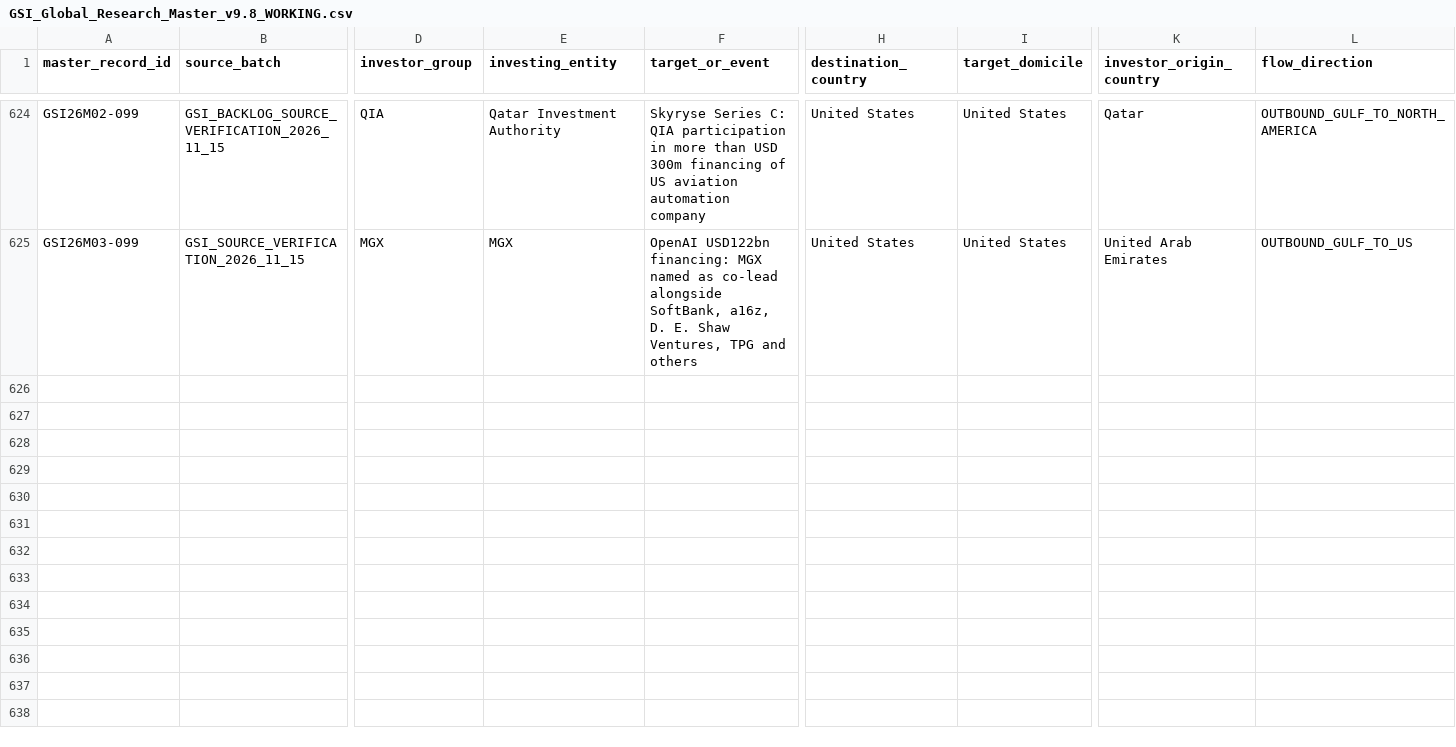
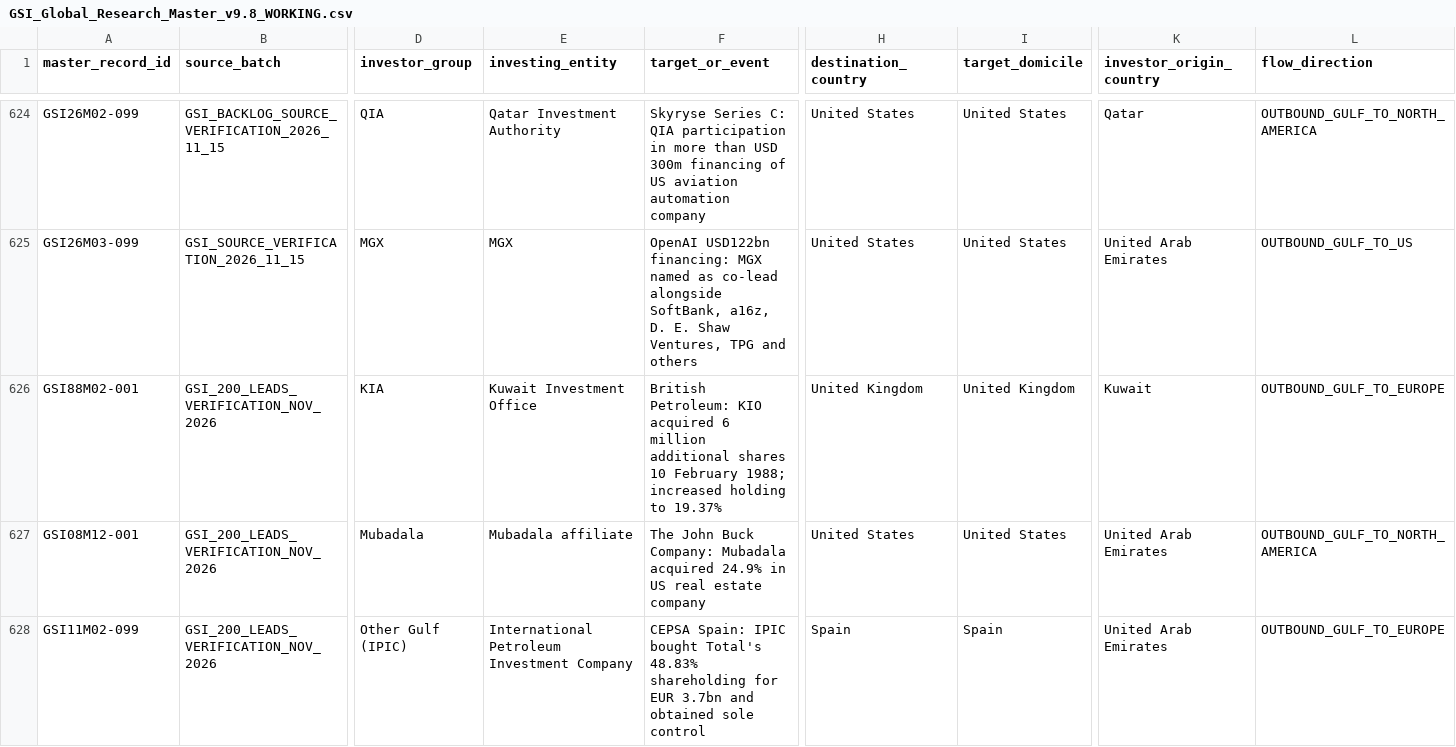
Before and after one commit to unikmo/GSI, a CSV file: database/GSI_Global_Research_Master_v9.8_WORKING.csv, drawn as a sheet; only a part is shown, gaps mark what is left out; rows hold the shown columns only; the diff names each change by its address in the sheet, - before the commit and + after, or states it on an @@ line.

Commit message:
Verify 1988 BP, 2008 John Buck and 2011 Cepsa source transactions in master

```diff
--- a/database/GSI_Global_Research_Master_v9.8_WORKING.csv
+++ b/database/GSI_Global_Research_Master_v9.8_WORKING.csv
+row 626: GSI88M02-001 | GSI_200_LEADS_VERIFICATION_NOV_2026 | KIA | Kuwait Investment Office | British Petroleum: KIO acquired 6 million additional shares 10 February 1988; increased holding to 19.37% | United Kingdom | United Kingdom | Kuwait | OUTBOUND_GULF_TO_EUROPE
+row 627: GSI08M12-001 | GSI_200_LEADS_VERIFICATION_NOV_2026 | Mubadala | Mubadala affiliate | The John Buck Company: Mubadala acquired 24.9% in US real estate company | United States | United States | United Arab Emirates | OUTBOUND_GULF_TO_NORTH_AMERICA
+row 628: GSI11M02-099 | GSI_200_LEADS_VERIFICATION_NOV_2026 | Other Gulf (IPIC) | International Petroleum Investment Company | CEPSA Spain: IPIC bought Total's 48.83% shareholding for EUR 3.7bn and obtained sole control | Spain | Spain | United Arab Emirates | OUTBOUND_GULF_TO_EUROPE
```
